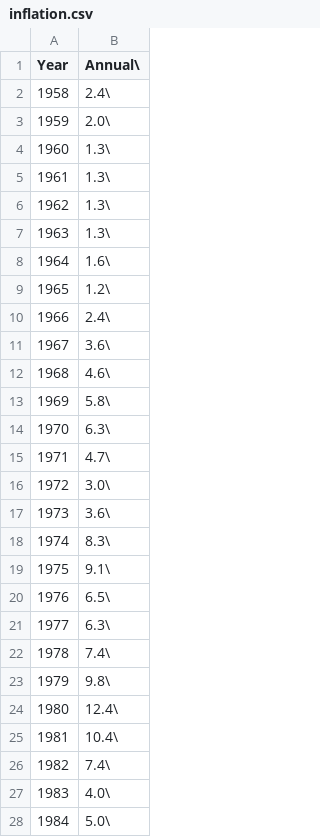
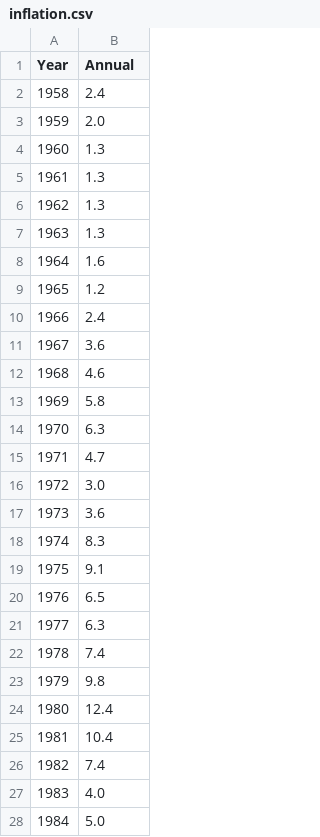
Before and after one commit to epfl-ada/ada-2024-project-authenticdataaddicts, a CSV file: data/inflation.csv, drawn as a sheet; only a part is shown; the diff covers the shown part only.

Commit message:
removed uselss rtf header

```diff
--- a/data/inflation.csv
+++ b/data/inflation.csv
@@ -1,28 +1,28 @@
-Year,Annual\
-1958,2.4\
-1959,2.0\
-1960,1.3\
-1961,1.3\
-1962,1.3\
-1963,1.3\
-1964,1.6\
-1965,1.2\
-1966,2.4\
-1967,3.6\
-1968,4.6\
-1969,5.8\
-1970,6.3\
-1971,4.7\
-1972,3.0\
-1973,3.6\
-1974,8.3\
-1975,9.1\
-1976,6.5\
-1977,6.3\
-1978,7.4\
-1979,9.8\
-1980,12.4\
-1981,10.4\
-1982,7.4\
-1983,4.0\
-1984,5.0\
+Year,Annual
+1958,2.4
+1959,2.0
+1960,1.3
+1961,1.3
+1962,1.3
+1963,1.3
+1964,1.6
+1965,1.2
+1966,2.4
+1967,3.6
+1968,4.6
+1969,5.8
+1970,6.3
+1971,4.7
+1972,3.0
+1973,3.6
+1974,8.3
+1975,9.1
+1976,6.5
+1977,6.3
+1978,7.4
+1979,9.8
+1980,12.4
+1981,10.4
+1982,7.4
+1983,4.0
+1984,5.0
```
Also changed, not shown: 39 edited cells elsewhere in this file.
